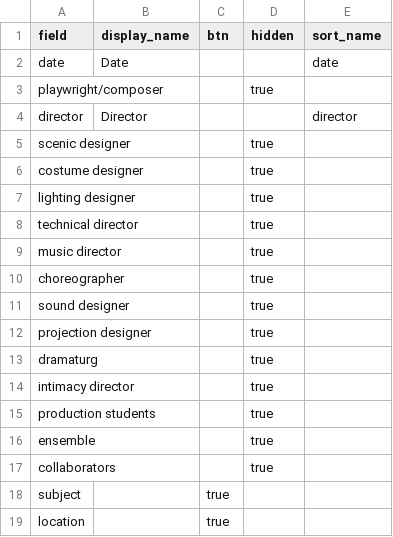
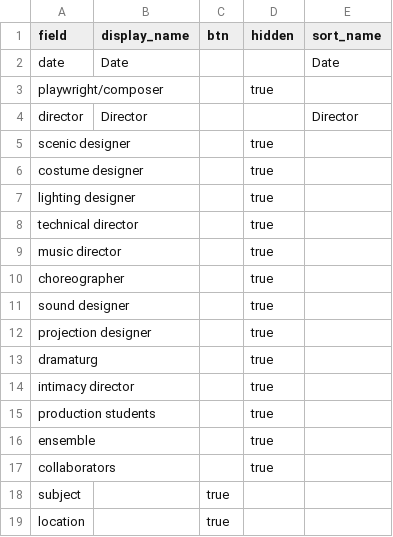
Before and after one commit to Digital-Grinnell/GCCB-TDPS-Archive, a CSV file: _data/config-browse.csv, drawn as a sheet.

Commit message:
*actually* fixed default sort bug

```diff
--- a/_data/config-browse.csv
+++ b/_data/config-browse.csv
@@ -1,5 +1,5 @@
 field,display_name,btn,hidden,sort_name
-date,Date,,,date
+date,Date,,,Date
 playwright/composer,,,true,
-director,Director,,,director
+director,Director,,,Director
 scenic designer,,,true,
```
Also changed, not shown: 2 other files.
